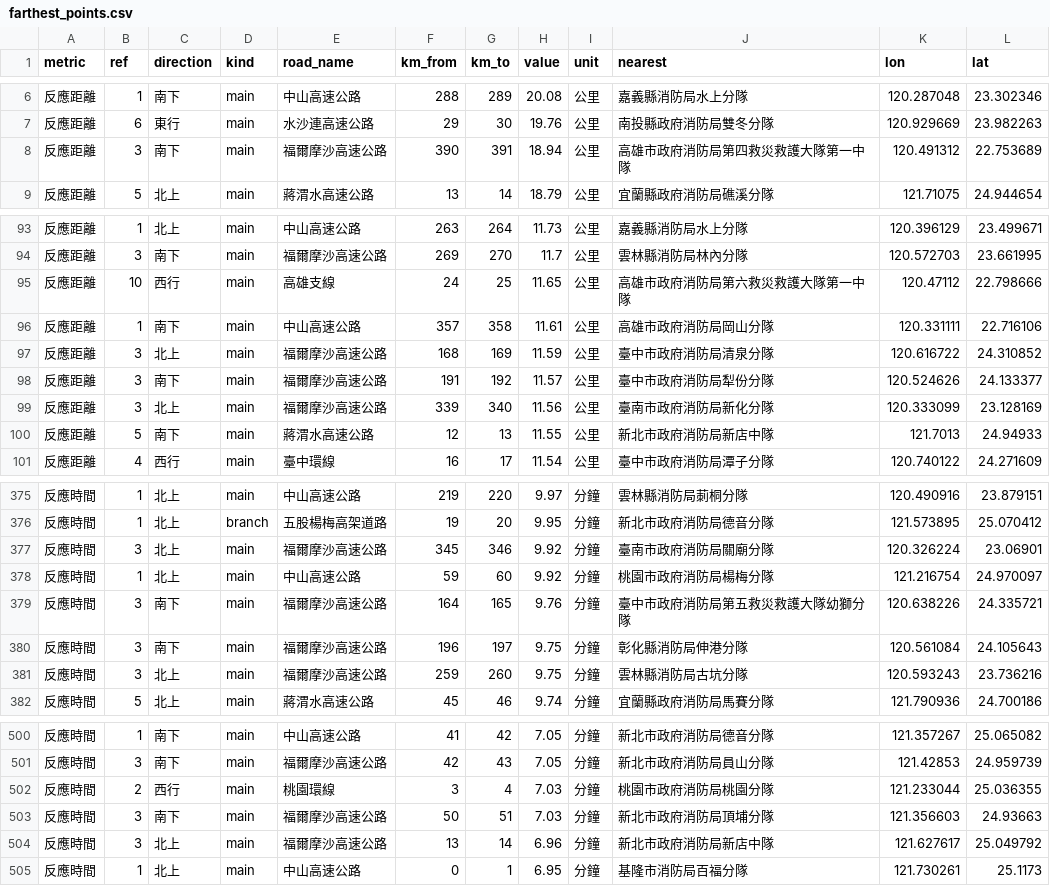
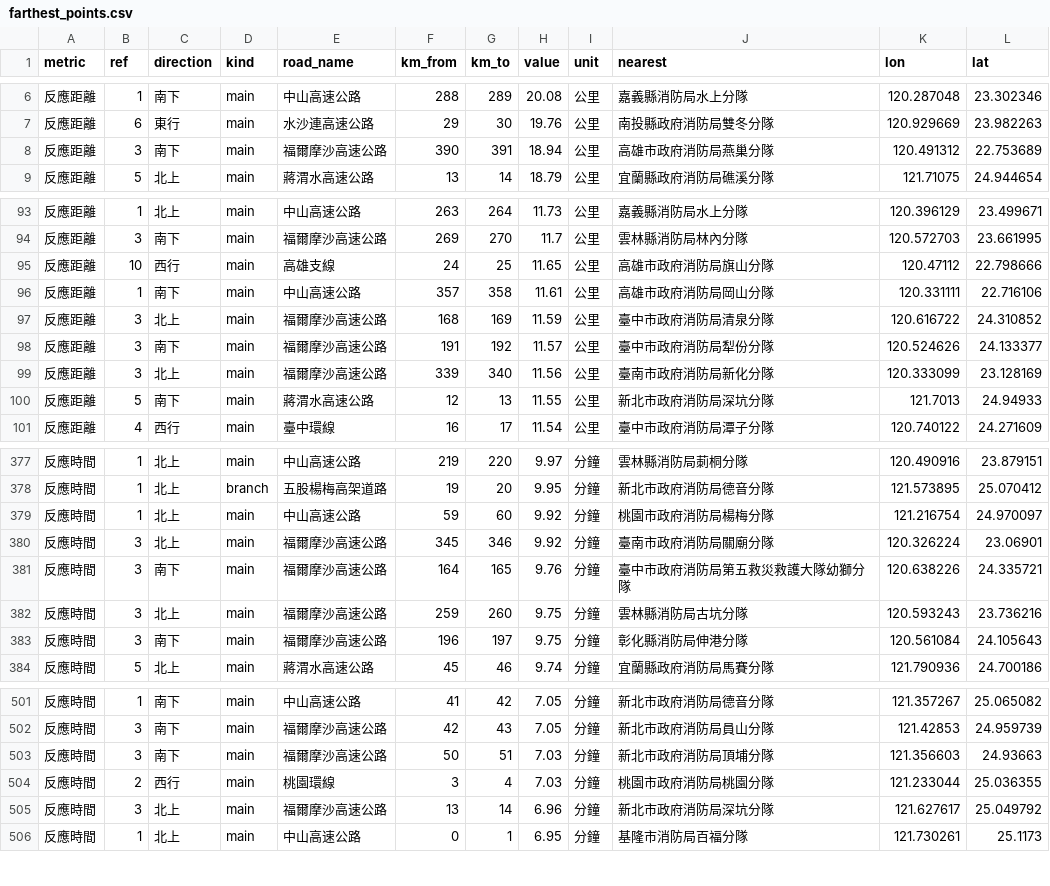
Before and after one commit to shengwenhou/Highway-EMS-reachability, a CSV file: output/farthest_points.csv, drawn as a sheet; only a part is shown, gaps mark what is left out; the diff covers the shown part only.

```diff
--- a/output/farthest_points.csv
+++ b/output/farthest_points.csv
@@ -7,3 +7,3 @@
 反應距離,6,東行,main,水沙連高速公路,29,30,19.76,公里,南投縣政府消防局雙冬分隊,120.929669,23.982263
-反應距離,3,南下,main,福爾摩沙高速公路,390,391,18.94,公里,高雄市政府消防局第四救災救護大隊第一中隊,120.491312,22.753689
+反應距離,3,南下,main,福爾摩沙高速公路,390,391,18.94,公里,高雄市政府消防局燕巢分隊,120.491312,22.753689
 反應距離,5,北上,main,蔣渭水高速公路,13,14,18.79,公里,宜蘭縣政府消防局礁溪分隊,121.71075,24.944654
@@ -94,3 +94,3 @@
 反應距離,3,南下,main,福爾摩沙高速公路,269,270,11.7,公里,雲林縣消防局林內分隊,120.572703,23.661995
-反應距離,10,西行,main,高雄支線,24,25,11.65,公里,高雄市政府消防局第六救災救護大隊第一中隊,120.47112,22.798666
+反應距離,10,西行,main,高雄支線,24,25,11.65,公里,高雄市政府消防局旗山分隊,120.47112,22.798666
 反應距離,1,南下,main,中山高速公路,357,358,11.61,公里,高雄市政府消防局岡山分隊,120.331111,22.716106
@@ -99,3 +99,3 @@
 反應距離,3,北上,main,福爾摩沙高速公路,339,340,11.56,公里,臺南市政府消防局新化分隊,120.333099,23.128169
-反應距離,5,南下,main,蔣渭水高速公路,12,13,11.55,公里,新北市政府消防局新店中隊,121.7013,24.94933
+反應距離,5,南下,main,蔣渭水高速公路,12,13,11.55,公里,新北市政府消防局深坑分隊,121.7013,24.94933
 反應距離,4,西行,main,臺中環線,16,17,11.54,公里,臺中市政府消防局潭子分隊,120.740122,24.271609
@@ -376,7 +378,7 @@
 反應時間,1,北上,branch,五股楊梅高架道路,19,20,9.95,分鐘,新北市政府消防局德音分隊,121.573895,25.070412
+反應時間,1,北上,main,中山高速公路,59,60,9.92,分鐘,桃園市政府消防局楊梅分隊,121.216754,24.970097
 反應時間,3,北上,main,福爾摩沙高速公路,345,346,9.92,分鐘,臺南市政府消防局關廟分隊,120.326224,23.06901
-反應時間,1,北上,main,中山高速公路,59,60,9.92,分鐘,桃園市政府消防局楊梅分隊,121.216754,24.970097
 反應時間,3,南下,main,福爾摩沙高速公路,164,165,9.76,分鐘,臺中市政府消防局第五救災救護大隊幼獅分隊,120.638226,24.335721
+反應時間,3,北上,main,福爾摩沙高速公路,259,260,9.75,分鐘,雲林縣消防局古坑分隊,120.593243,23.736216
 反應時間,3,南下,main,福爾摩沙高速公路,196,197,9.75,分鐘,彰化縣消防局伸港分隊,120.561084,24.105643
-反應時間,3,北上,main,福爾摩沙高速公路,259,260,9.75,分鐘,雲林縣消防局古坑分隊,120.593243,23.736216
 反應時間,5,北上,main,蔣渭水高速公路,45,46,9.74,分鐘,宜蘭縣政府消防局馬賽分隊,121.790936,24.700186
@@ -501,5 +502,5 @@
 反應時間,3,南下,main,福爾摩沙高速公路,42,43,7.05,分鐘,新北市政府消防局員山分隊,121.42853,24.959739
+反應時間,3,南下,main,福爾摩沙高速公路,50,51,7.03,分鐘,新北市政府消防局頂埔分隊,121.356603,24.93663
 反應時間,2,西行,main,桃園環線,3,4,7.03,分鐘,桃園市政府消防局桃園分隊,121.233044,25.036355
-反應時間,3,南下,main,福爾摩沙高速公路,50,51,7.03,分鐘,新北市政府消防局頂埔分隊,121.356603,24.93663
-反應時間,3,北上,main,福爾摩沙高速公路,13,14,6.96,分鐘,新北市政府消防局新店中隊,121.627617,25.049792
+反應時間,3,北上,main,福爾摩沙高速公路,13,14,6.96,分鐘,新北市政府消防局深坑分隊,121.627617,25.049792
 反應時間,1,北上,main,中山高速公路,0,1,6.95,分鐘,基隆市消防局百福分隊,121.730261,25.1173
```
Also changed, not shown: 5 added rows, 4 removed rows, 20 moved rows and 24 edited cells elsewhere in this file, data/fire_stations.csv, output/cross_county_segments.csv, 12 other files.
